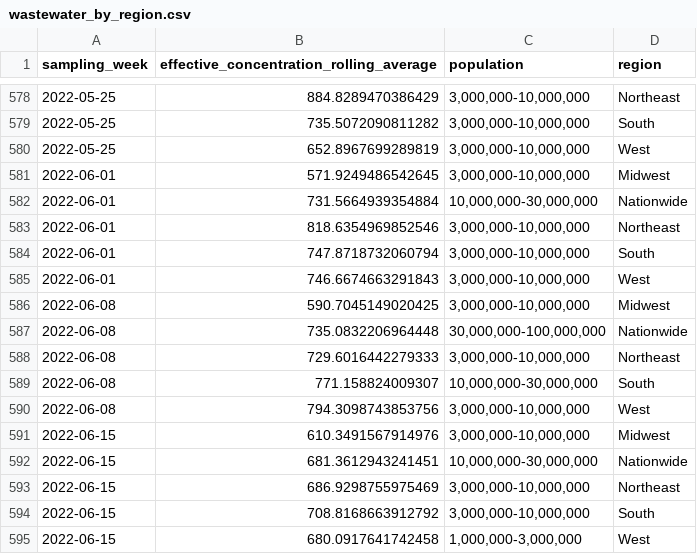
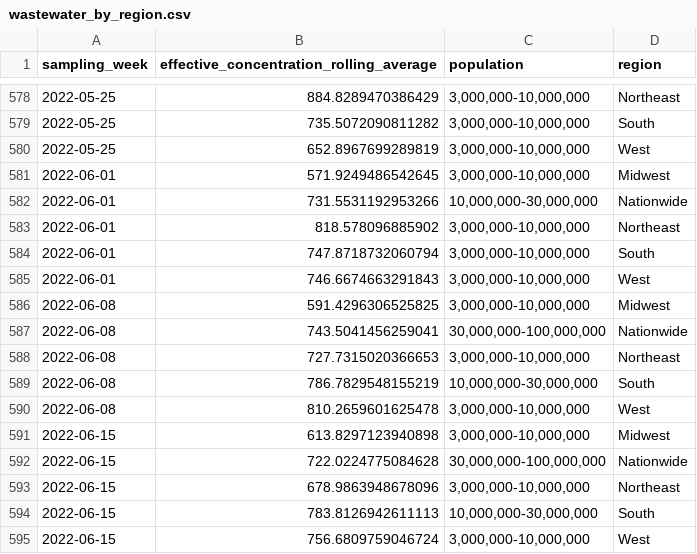
Before and after one commit to biobotanalytics/covid19-wastewater-data, a CSV file: wastewater_by_region.csv, drawn as a sheet; only a part is shown, gaps mark what is left out.

```diff
--- a/wastewater_by_region.csv
+++ b/wastewater_by_region.csv
@@ -581,15 +581,15 @@ sampling_week,effective_concentration_rolling_average,population,region
 2022-06-01,571.9249486542645,"3,000,000-10,000,000",Midwest
-2022-06-01,731.5664939354884,"10,000,000-30,000,000",Nationwide
-2022-06-01,818.6354969852546,"3,000,000-10,000,000",Northeast
+2022-06-01,731.5531192953266,"10,000,000-30,000,000",Nationwide
+2022-06-01,818.578096885902,"3,000,000-10,000,000",Northeast
 2022-06-01,747.8718732060794,"3,000,000-10,000,000",South
 2022-06-01,746.6674663291843,"3,000,000-10,000,000",West
-2022-06-08,590.7045149020425,"3,000,000-10,000,000",Midwest
-2022-06-08,735.0832206964448,"30,000,000-100,000,000",Nationwide
-2022-06-08,729.6016442279333,"3,000,000-10,000,000",Northeast
-2022-06-08,771.158824009307,"10,000,000-30,000,000",South
-2022-06-08,794.3098743853756,"3,000,000-10,000,000",West
-2022-06-15,610.3491567914976,"3,000,000-10,000,000",Midwest
-2022-06-15,681.3612943241451,"10,000,000-30,000,000",Nationwide
-2022-06-15,686.9298755975469,"3,000,000-10,000,000",Northeast
-2022-06-15,708.8168663912792,"3,000,000-10,000,000",South
-2022-06-15,680.0917641742458,"1,000,000-3,000,000",West
+2022-06-08,591.4296306525825,"3,000,000-10,000,000",Midwest
+2022-06-08,743.5041456259041,"30,000,000-100,000,000",Nationwide
+2022-06-08,727.7315020366653,"3,000,000-10,000,000",Northeast
+2022-06-08,786.7829548155219,"10,000,000-30,000,000",South
+2022-06-08,810.2659601625478,"3,000,000-10,000,000",West
+2022-06-15,613.8297123940898,"3,000,000-10,000,000",Midwest
+2022-06-15,722.0224775084628,"30,000,000-100,000,000",Nationwide
+2022-06-15,678.9863948678096,"3,000,000-10,000,000",Northeast
+2022-06-15,783.8126942611113,"10,000,000-30,000,000",South
+2022-06-15,756.6809759046724,"3,000,000-10,000,000",West
```
Also changed, not shown: cases_by_region.csv, wastewater_by_county.csv.
